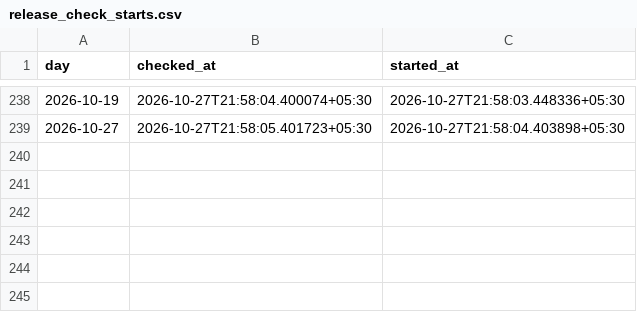
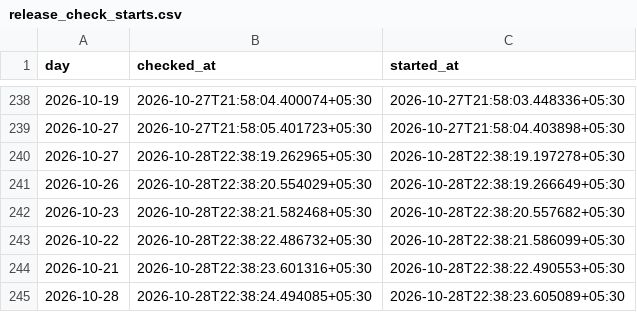
Before and after one commit to contactexepex/omenix-trading, a CSV file: research/data/participant_oi/release_check_starts.csv, drawn as a sheet; only a part is shown, gaps mark what is left out; the diff names each change by its address in the sheet, - before the commit and + after, or states it on an @@ line.

```diff
--- a/research/data/participant_oi/release_check_starts.csv
+++ b/research/data/participant_oi/release_check_starts.csv
+row 240: 2026-10-27 | 2026-10-28T22:38:19.262965+05:30 | 2026-10-28T22:38:19.197278+05:30
+row 241: 2026-10-26 | 2026-10-28T22:38:20.554029+05:30 | 2026-10-28T22:38:19.266649+05:30
+row 242: 2026-10-23 | 2026-10-28T22:38:21.582468+05:30 | 2026-10-28T22:38:20.557682+05:30
+row 243: 2026-10-22 | 2026-10-28T22:38:22.486732+05:30 | 2026-10-28T22:38:21.586099+05:30
+row 244: 2026-10-21 | 2026-10-28T22:38:23.601316+05:30 | 2026-10-28T22:38:22.490553+05:30
+row 245: 2026-10-28 | 2026-10-28T22:38:24.494085+05:30 | 2026-10-28T22:38:23.605089+05:30
```
Also changed, not shown: research/data/participant_oi/release_checks.csv, research/data/participant_oi/release_rereads.csv.
